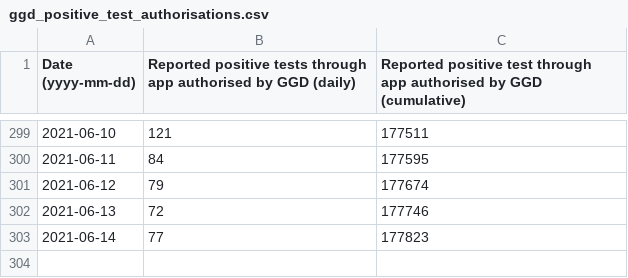
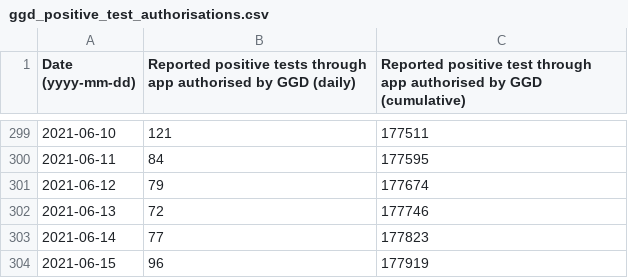
Before and after one commit to minvws/nl-covid19-notification-app-statistics, a CSV file: statistics/ggd_positive_test_authorisations.csv, drawn as a sheet; only a part is shown, gaps mark what is left out; the diff names each change by its address in the sheet, - before the commit and + after, or states it on an @@ line.

Commit message:
Update GGD confirmed positive tests statistics

```diff
--- a/statistics/ggd_positive_test_authorisations.csv
+++ b/statistics/ggd_positive_test_authorisations.csv
+row 304: 2021-06-15 | 96 | 177919
```
